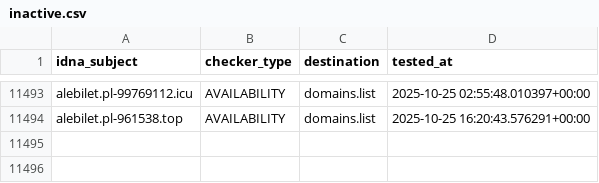
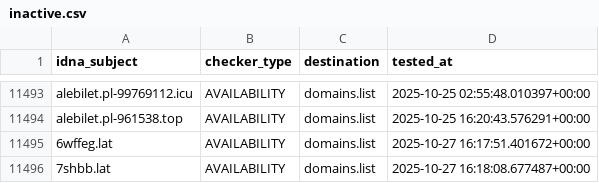
Before and after one commit to Ultimate-Hosts-Blacklist/KADhosts_azet12, a CSV file: .pyfunceble/inactive.csv, drawn as a sheet; only a part is shown, gaps mark what is left out; the diff names each change by its address in the sheet, - before the commit and + after, or states it on an @@ line.

```diff
--- a/.pyfunceble/inactive.csv
+++ b/.pyfunceble/inactive.csv
+row 11495: 6wffeg.lat | AVAILABILITY | domains.list | 2025-10-27 16:17:51.401672+00:00
+row 11496: 7shbb.lat | AVAILABILITY | domains.list | 2025-10-27 16:18:08.677487+00:00
```
Also changed, not shown: 15 other files.
